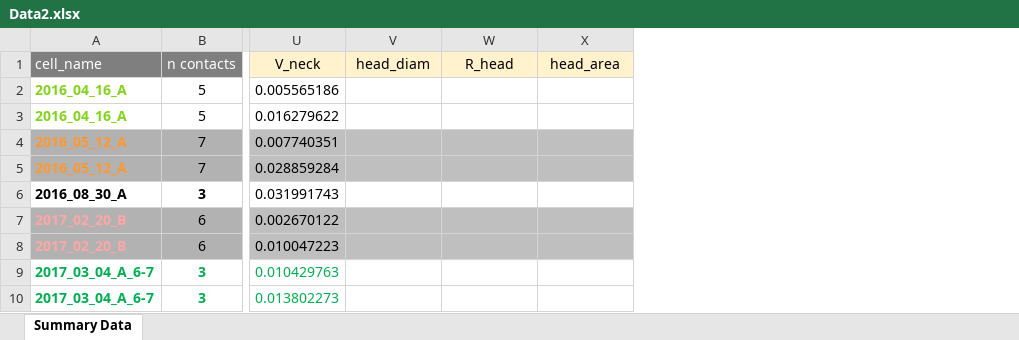
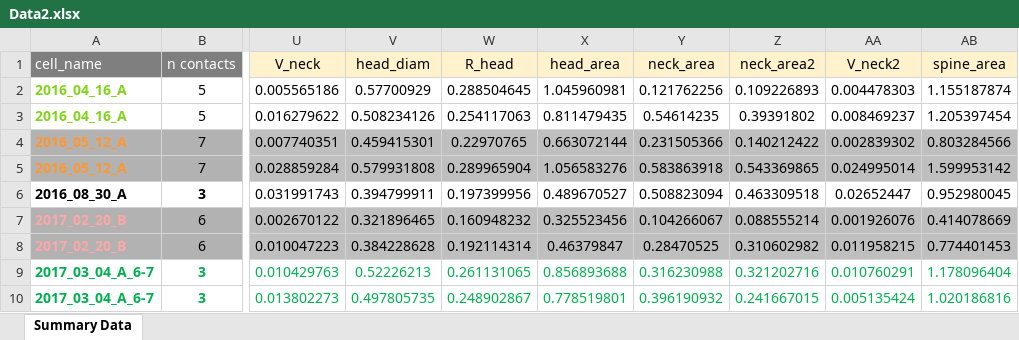
Before and after one commit to moriafrid/analysis_groger_cells, an Excel workbook: cells_initial_information/Data2.xlsx, sheet Summary Data, drawn as a sheet; only a part is shown, gaps mark what is left out; values as stored, in another font and other column widths than the file's, no borders; the diff covers the shown part only; the diff names each change by its address in the sheet, - before the commit and + after, or states it on an @@ line.

Commit message:
change the spine area to be 1 micron

```diff
--- a/cells_initial_information/Data2.xlsx (sheet Summary Data)
+++ b/cells_initial_information/Data2.xlsx (sheet Summary Data)
+column Y (neck_area), rows 2-10: 0.121762256 | 0.54614235 | 0.231505366 | 0.583863918 | 0.508823094 | 0.104266067 | 0.28470525 | 0.316230988 | 0.396190932
+column Z (neck_area2), rows 2-10: 0.109226893 | 0.39391802 | 0.140212422 | 0.543369865 | 0.463309518 | 0.088555214 | 0.310602982 | 0.321202716 | 0.241667015
+column AA (V_neck2), rows 2-10: 0.004478303 | 0.008469237 | 0.002839302 | 0.024995014 | 0.02652447 | 0.001926076 | 0.011958215 | 0.010760291 | 0.005135424
+column AB (spine_area), rows 2-10: 1.155187874 | 1.205397454 | 0.803284566 | 1.599953142 | 0.952980045 | 0.414078669 | 0.774401453 | 1.178096404 | 1.020186816
-V2 (head_diam): (empty)
+V2 (head_diam): 0.57700929
-W2 (R_head): (empty)
+W2 (R_head): 0.288504645
-X2 (head_area): (empty)
+X2 (head_area): 1.045960981
-V3 (head_diam): (empty)
+V3 (head_diam): 0.508234126
-W3 (R_head): (empty)
+W3 (R_head): 0.254117063
-X3 (head_area): (empty)
+X3 (head_area): 0.811479435
-V4 (head_diam): (empty)
+V4 (head_diam): 0.459415301
-W4 (R_head): (empty)
+W4 (R_head): 0.22970765
-X4 (head_area): (empty)
+X4 (head_area): 0.663072144
-V5 (head_diam): (empty)
+V5 (head_diam): 0.579931808
-W5 (R_head): (empty)
+W5 (R_head): 0.289965904
-X5 (head_area): (empty)
+X5 (head_area): 1.056583276
-V6 (head_diam): (empty)
+V6 (head_diam): 0.394799911
-W6 (R_head): (empty)
+W6 (R_head): 0.197399956
-X6 (head_area): (empty)
+X6 (head_area): 0.489670527
-V7 (head_diam): (empty)
+V7 (head_diam): 0.321896465
-W7 (R_head): (empty)
+W7 (R_head): 0.160948232
-X7 (head_area): (empty)
+X7 (head_area): 0.325523456
-V8 (head_diam): (empty)
+V8 (head_diam): 0.384228628
-W8 (R_head): (empty)
+W8 (R_head): 0.192114314
-X8 (head_area): (empty)
+X8 (head_area): 0.46379847
-V9 (head_diam): (empty)
+V9 (head_diam): 0.52226213
-W9 (R_head): (empty)
+W9 (R_head): 0.261131065
-X9 (head_area): (empty)
+X9 (head_area): 0.856893688
-V10 (head_diam): (empty)
+V10 (head_diam): 0.497805735
-W10 (R_head): (empty)
+W10 (R_head): 0.248902867
-X10 (head_area): (empty)
+X10 (head_area): 0.778519801
```
Also changed, not shown: 44 edited cells and cell formats elsewhere in this sheet, 21 other files.
